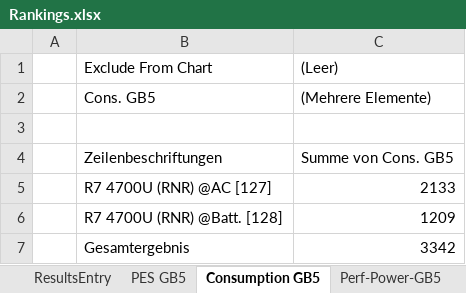
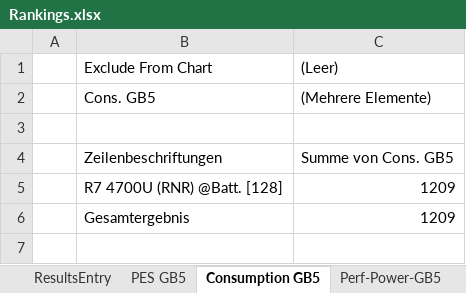
Before and after one commit to BrsVgl/PerformanceEfficiencySuite, an Excel workbook: Ranking/Rankings.xlsx, sheet Consumption GB5, drawn as a sheet; values as stored, in another font and other column widths than the file's, no borders; charts and pictures not drawn; removed rows and columns are numbered as before the commit, all else as after; the diff names each change by its address in the sheet, - before the commit and + after, or states it on an @@ line.

```diff
--- a/Ranking/Rankings.xlsx (sheet Consumption GB5)
+++ b/Ranking/Rankings.xlsx (sheet Consumption GB5)
-row 5:  | R7 4700U (RNR) @AC [127] | 2133
-C6: 3342
+C6: 1209
```
Also changed, not shown: sheet Perf-Power-GB5, sheet PES GB5, sheet Perf-Power-CB23ST, sheet Perf-Power-CB23MT, sheet ResultsEntry, charts or pictures, 3 other files.
